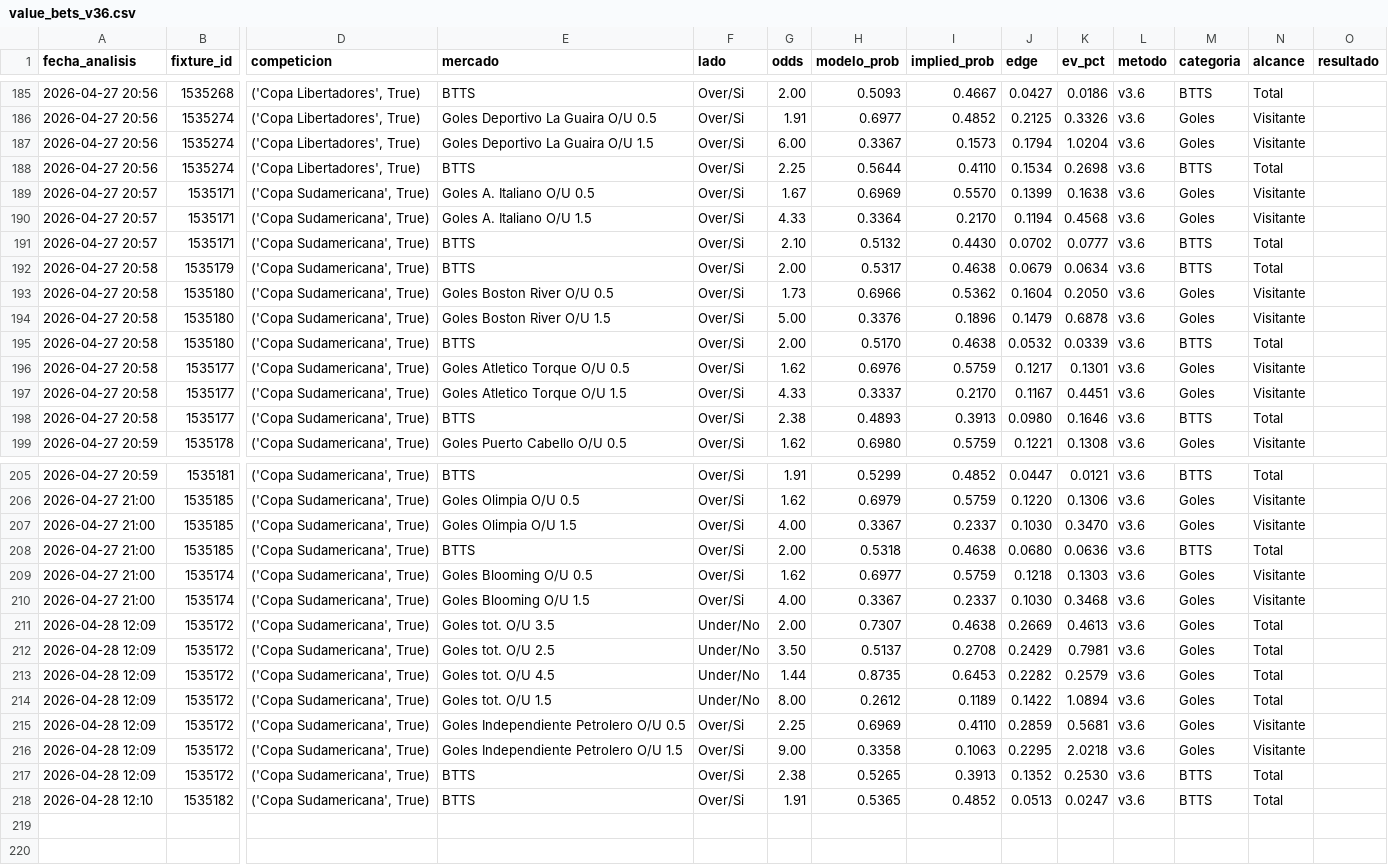
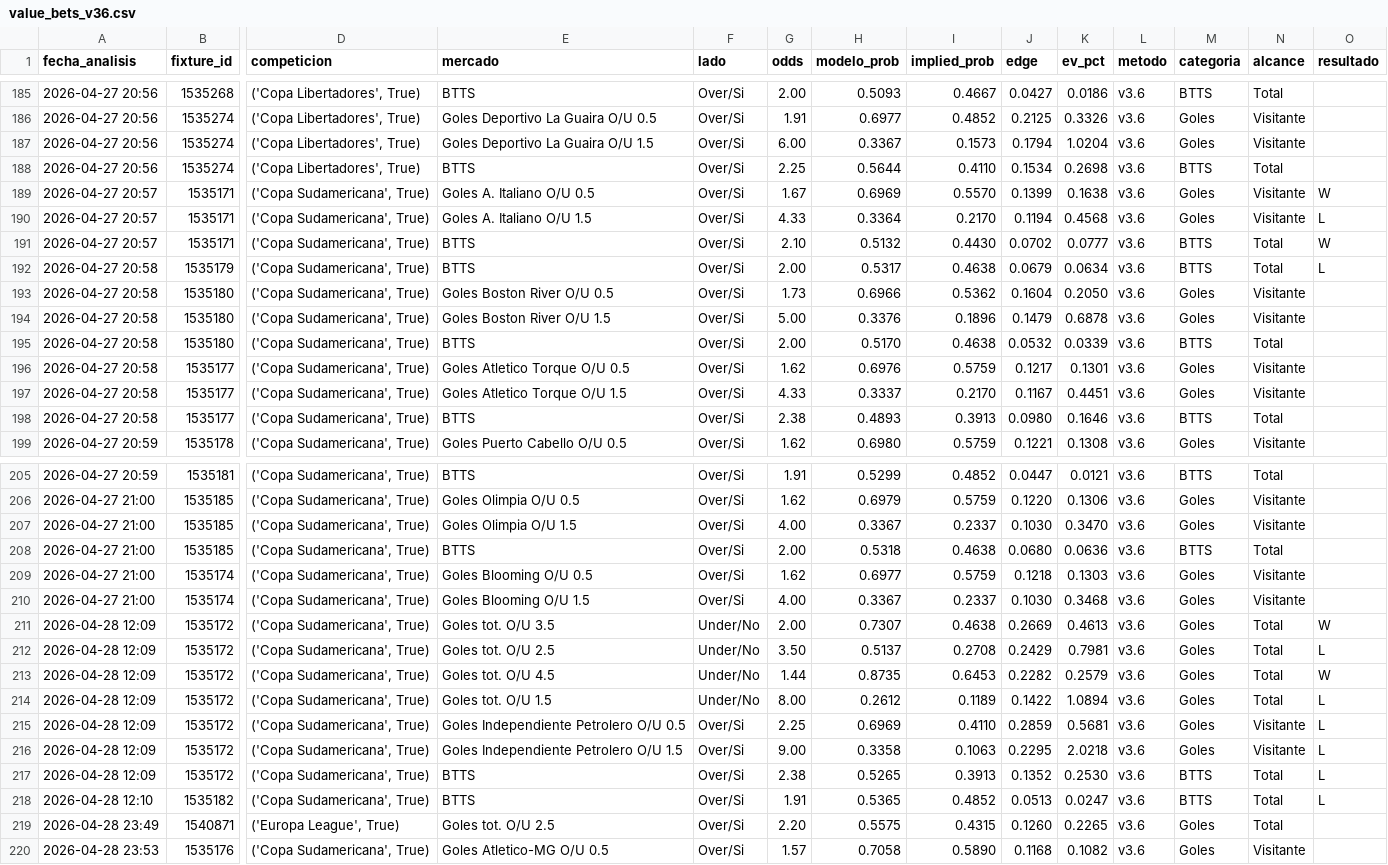
Before and after one commit to MatiasDas223/ApuestasDepo, a CSV file: data/apuestas/value_bets_v36.csv, drawn as a sheet; only a part is shown, gaps mark what is left out; rows hold the shown columns only; the diff covers the shown part only; the diff names each change by its address in the sheet, - before the commit and + after, or states it on an @@ line.

```diff
--- a/data/apuestas/value_bets_v36.csv
+++ b/data/apuestas/value_bets_v36.csv
-O189 (resultado): (empty)
+O189 (resultado): W
-O190 (resultado): (empty)
+O190 (resultado): L
-O191 (resultado): (empty)
+O191 (resultado): W
-O192 (resultado): (empty)
+O192 (resultado): L
-O211 (resultado): (empty)
+O211 (resultado): W
-O212 (resultado): (empty)
+O212 (resultado): L
-O213 (resultado): (empty)
+O213 (resultado): W
-O214:O218 (resultado): (empty)
+O214:O218 (resultado): L
+row 219: 2026-04-28 23:49 | 1540871 | ('Europa League', True) | Goles tot. O/U 2.5 | Over/Si | 2.20 | 0.5575 | 0.4315 | 0.1260 | 0.2265 | v3.6 | Goles | Total
+row 220: 2026-04-28 23:53 | 1535176 | ('Copa Sudamericana', True) | Goles Atletico-MG O/U 0.5 | Over/Si | 1.57 | 0.7058 | 0.5890 | 0.1168 | 0.1082 | v3.6 | Goles | Visitante
```
Also changed, not shown: 13 edited cells elsewhere in this file, data/apuestas/value_bets_filtrados.csv, data/apuestas/value_bets_v35dedup.csv, 5 other files.
